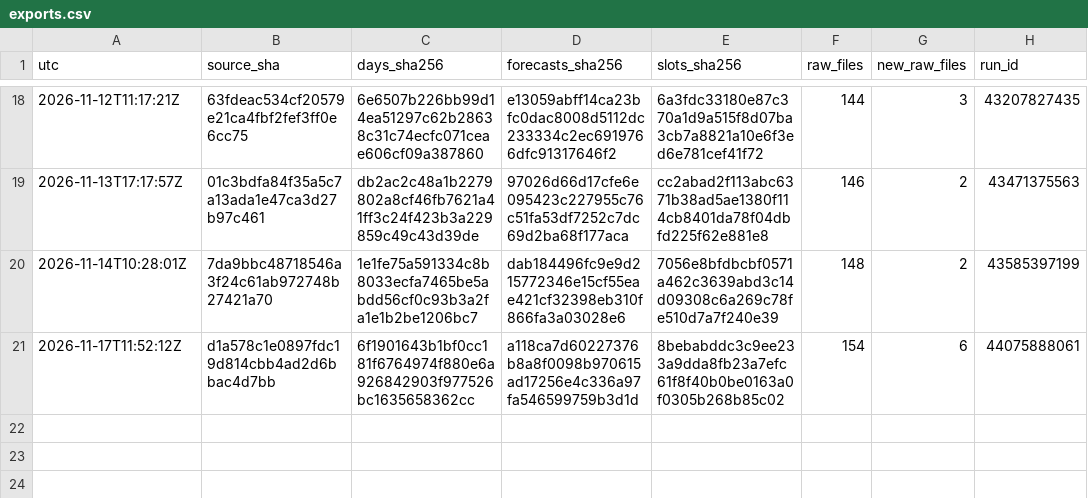
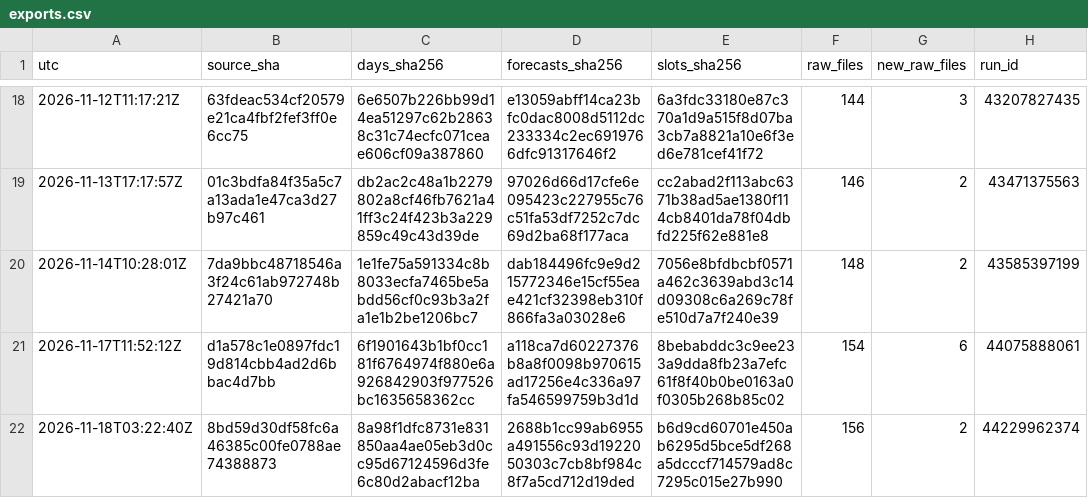
Before and after one commit to Mohamedalhaaj/gold-analyst, a CSV file: mirror/exports.csv, drawn as a sheet; only a part is shown, gaps mark what is left out.

```diff
--- a/mirror/exports.csv
+++ b/mirror/exports.csv
@@ -21 +21,2 @@ utc,source_sha,days_sha256,forecasts_sha256,slots_sha256,raw_files,new_raw_files
 2026-11-17T11:52:12Z,d1a578c1e0897fdc19d814cbb4ad2d6bbac4d7bb,6f1901643b1bf0cc181f6764974f880e6a926842903f977526bc1635658362cc,a118ca7d60227376b8a8f0098b970615ad17256e4c336a97fa546599759b3d1d,8bebabddc3c9ee233a9dda8fb23a7efc61f8f40b0be0163a0f0305b268b85c02,154,6,44075888061
+2026-11-18T03:22:40Z,8bd59d30df58fc6a46385c00fe0788ae74388873,8a98f1dfc8731e831850aa4ae05eb3d0cc95d67124596d3fe6c80d2abacf12ba,2688b1cc99ab6955a491556c93d1922050303c7cb8bf984c8f7a5cd712d19ded,b6d9cd60701e450ab6295d5bce5df268a5dcccf714579ad8c7295c015e27b990,156,2,44229962374
```
Also changed, not shown: mirror/system/days.csv, mirror/system/forecasts.csv, 3 other files.
